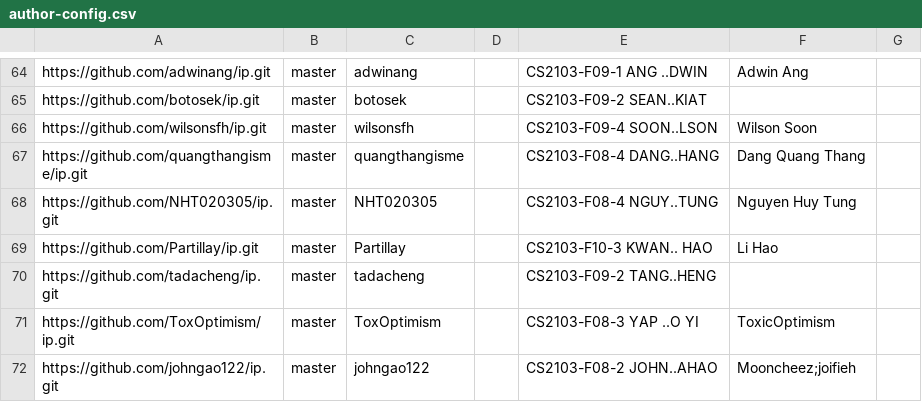
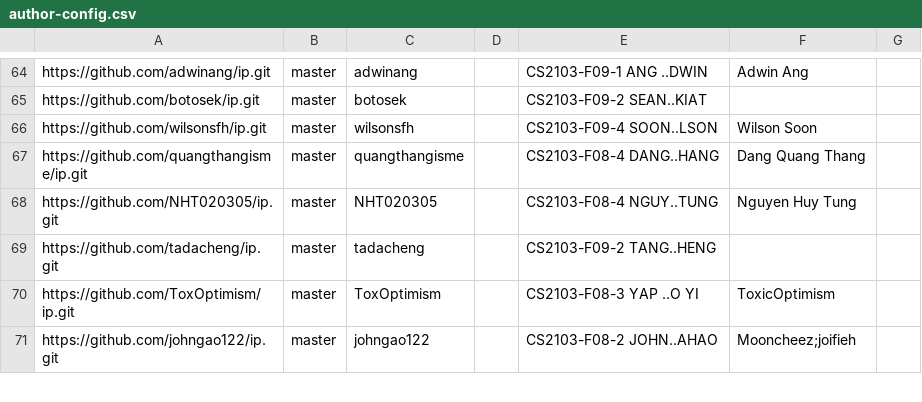
Before and after one commit to nus-cs2103-AY2425S2/ip-dashboard, a CSV file: config/author-config.csv, drawn as a sheet; only a part is shown, gaps mark what is left out.

Commit message:
Update configs

```diff
--- a/config/author-config.csv
+++ b/config/author-config.csv
@@ -68,3 +68,2 @@ https://github.com/quangthangisme/ip.git,master,quangthangisme,,CS2103-F08-4 DAN
 https://github.com/NHT020305/ip.git,master,NHT020305,,CS2103-F08-4 NGUY..TUNG,Nguyen Huy Tung,
-https://github.com/Partillay/ip.git,master,Partillay,,CS2103-F10-3 KWAN.. HAO,Li Hao,
 https://github.com/tadacheng/ip.git,master,tadacheng,,CS2103-F09-2 TANG..HENG,,
```
Also changed, not shown: config/repo-config.csv.
